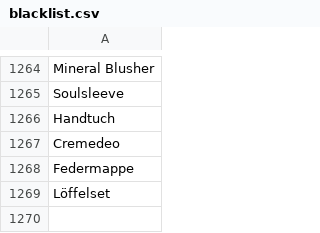
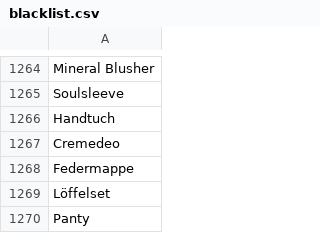
Before and after one commit to thegraphn/you_conscious, a CSV file: data_processing/utils/data_dependencies/blacklist.csv, drawn as a sheet; only a part is shown, gaps mark what is left out.

```diff
--- a/data_processing/utils/data_dependencies/blacklist.csv
+++ b/data_processing/utils/data_dependencies/blacklist.csv
@@ -1269 +1269,2 @@ Federmappe
 Löffelset
+Panty
```
Also changed, not shown: data_processing/utils/data_dependencies/column_mapping_merging.csv, data_processing/utils/data_dependencies/features.csv.
